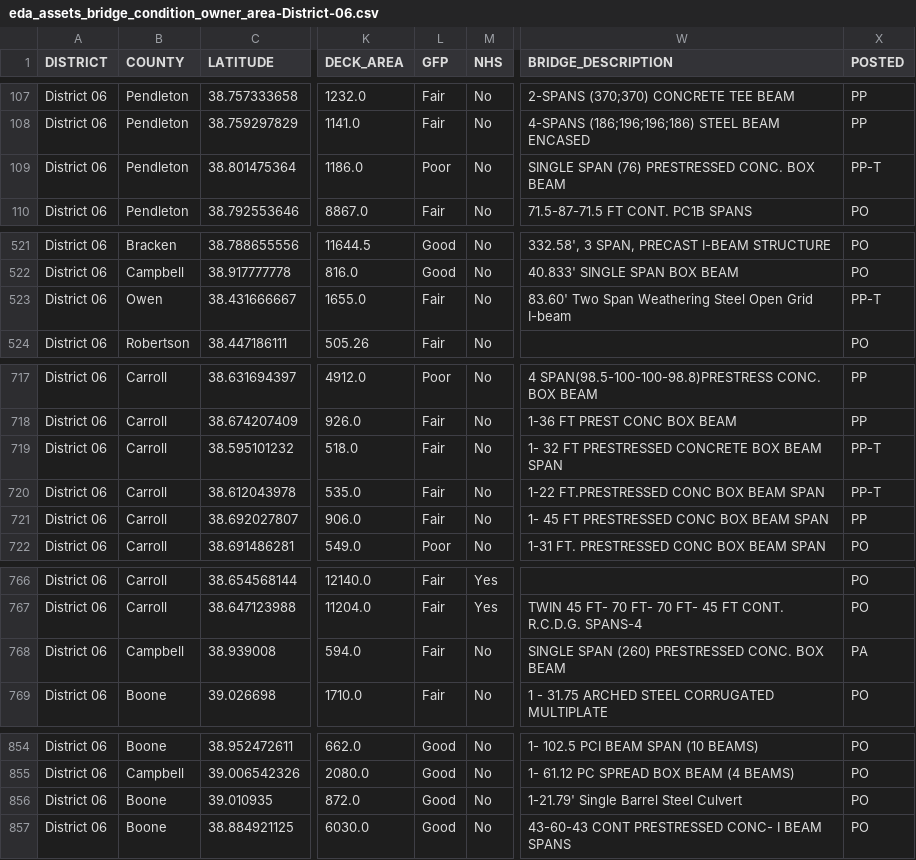
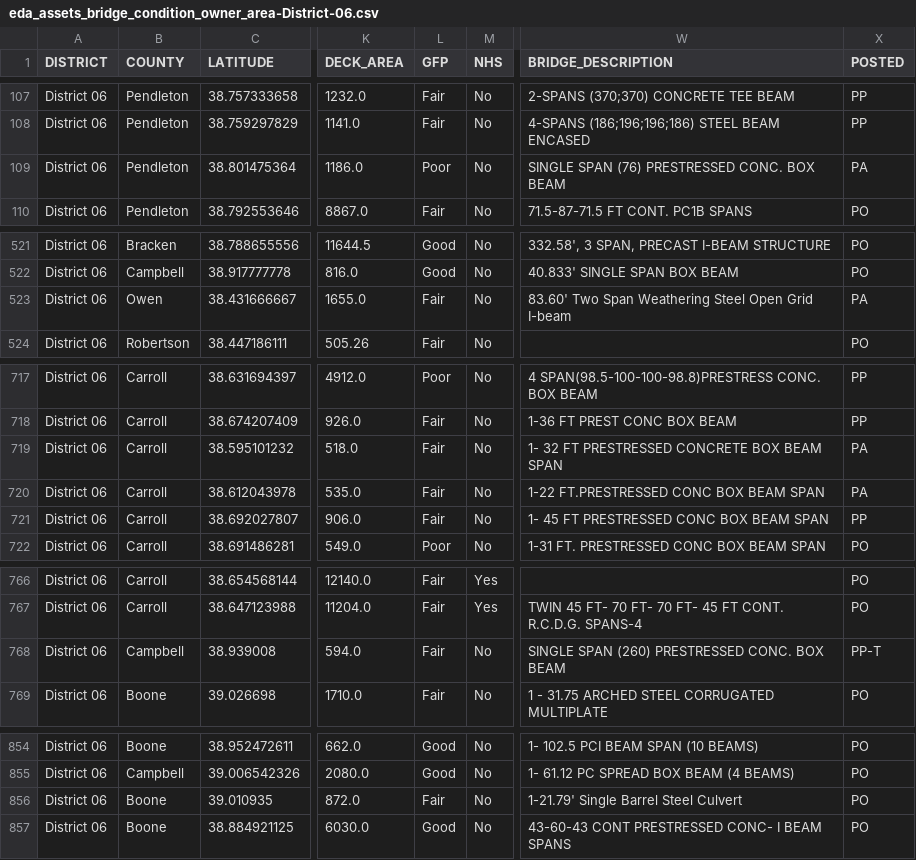
Before and after one commit to chrislambert-ky/analysis-eda-tool, a CSV file: data/report/eda_assets_bridge_condition_owner_area/eda_assets_bridge_condition_owner_area-District-06.csv, drawn as a sheet; only a part is shown, gaps mark what is left out; the diff names each change by its address in the sheet, - before the commit and + after, or states it on an @@ line.

```diff
--- a/data/report/eda_assets_bridge_condition_owner_area/eda_assets_bridge_condition_owner_area-District-06.csv
+++ b/data/report/eda_assets_bridge_condition_owner_area/eda_assets_bridge_condition_owner_area-District-06.csv
-X109 (POSTED): PP-T
+X109 (POSTED): PA
-X523 (POSTED): PP-T
+X523 (POSTED): PA
-X719:X720 (POSTED): PP-T
+X719:X720 (POSTED): PA
-X768 (POSTED): PA
+X768 (POSTED): PP-T
-L856 (GFP): Good
+L856 (GFP): Fair
```
Also changed, not shown: data/report/eda_assets_bridge_condition_owner_area/eda_assets_bridge_condition_owner_area-District-03.csv, data/report/eda_assets_bridge_condition_owner_area/eda_assets_bridge_condition_owner_area-District-05.csv, 26 other files.
